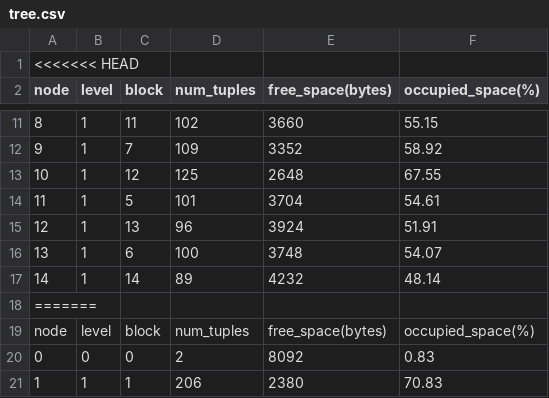
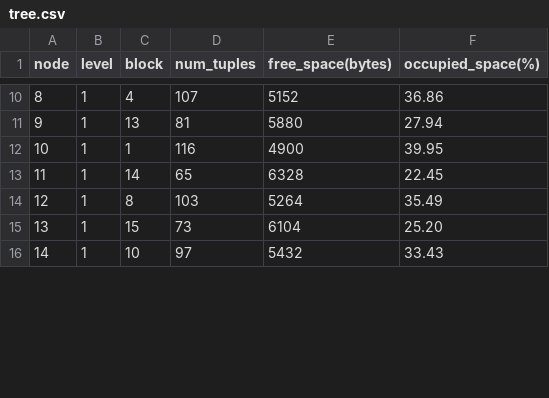
Before and after one commit to salahelfarissi/GiST-Tree, a CSV file: tree.csv, drawn as a sheet; only a part is shown, gaps mark what is left out; the diff covers the shown part only.

```diff
--- a/tree.csv
+++ b/tree.csv
@@ -1,2 +1 @@
-<<<<<<< HEAD
 node,level,block,num_tuples,free_space(bytes),occupied_space(%)
@@ -11,11 +10,7 @@ node,level,block,num_tuples,free_space(bytes),occupied_space(%)
-8,1,11,102,3660,55.15
-9,1,7,109,3352,58.92
-10,1,12,125,2648,67.55
-11,1,5,101,3704,54.61
-12,1,13,96,3924,51.91
-13,1,6,100,3748,54.07
-14,1,14,89,4232,48.14
-=======
-node,level,block,num_tuples,free_space(bytes),occupied_space(%)
-0,0,0,2,8092,0.83
-1,1,1,206,2380,70.83
+8,1,4,107,5152,36.86
+9,1,13,81,5880,27.94
+10,1,1,116,4900,39.95
+11,1,14,65,6328,22.45
+12,1,8,103,5264,35.49
+13,1,15,73,6104,25.20
+14,1,10,97,5432,33.43
```
Also changed, not shown: 3 added rows, 2 removed rows and 31 edited cells elsewhere in this file, 5 other files.
